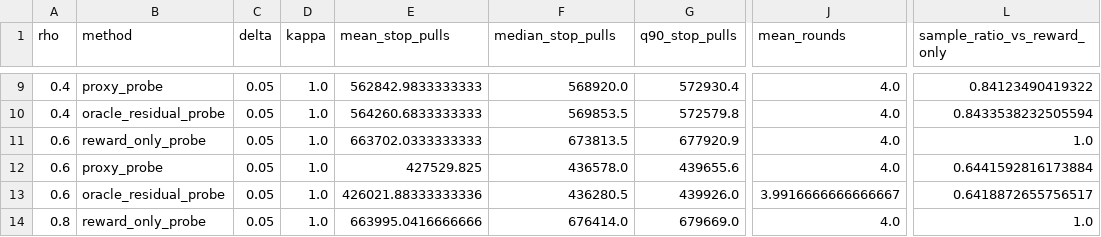
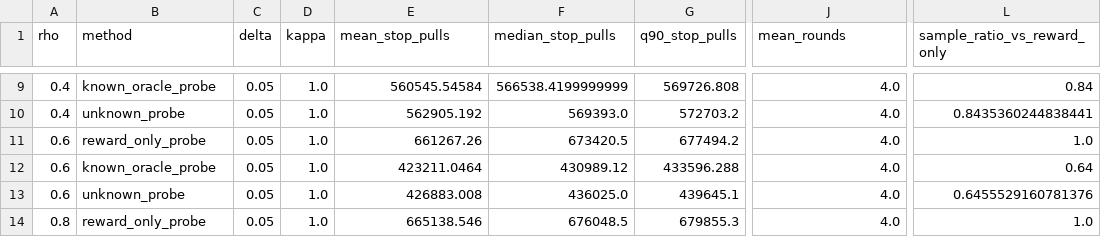
Before and after one commit to zuojr/auto-loan-llm-bai-fixed-confidence, a CSV file: results/simulation_probe_gaussian_benchmark.csv, drawn as a sheet; only a part is shown, gaps mark what is left out; the diff covers the shown part only; the diff names each change by its address in the sheet, - before the commit and + after, or states it on an @@ line.

Commit message:
Separate known and unknown Gaussian simulation cases

```diff
--- a/results/simulation_probe_gaussian_benchmark.csv
+++ b/results/simulation_probe_gaussian_benchmark.csv
-B9 (method): proxy_probe
+B9 (method): known_oracle_probe
-E9 (mean_stop_pulls): 562842.9833333333
+E9 (mean_stop_pulls): 560545.54584
-F9 (median_stop_pulls): 568920.0
+F9 (median_stop_pulls): 566538.4199999999
-G9 (q90_stop_pulls): 572930.4
+G9 (q90_stop_pulls): 569726.808
-L9 (sample_ratio_vs_reward_only): 0.84123490419322
+L9 (sample_ratio_vs_reward_only): 0.84
-B10 (method): oracle_residual_probe
+B10 (method): unknown_probe
-E10 (mean_stop_pulls): 564260.6833333333
+E10 (mean_stop_pulls): 562905.192
-F10 (median_stop_pulls): 569853.5
+F10 (median_stop_pulls): 569393.0
-G10 (q90_stop_pulls): 572579.8
+G10 (q90_stop_pulls): 572703.2
-L10 (sample_ratio_vs_reward_only): 0.8433538232505594
+L10 (sample_ratio_vs_reward_only): 0.8435360244838441
-E11 (mean_stop_pulls): 663702.0333333333
+E11 (mean_stop_pulls): 661267.26
-F11 (median_stop_pulls): 673813.5
+F11 (median_stop_pulls): 673420.5
-G11 (q90_stop_pulls): 677920.9
+G11 (q90_stop_pulls): 677494.2
-B12 (method): proxy_probe
+B12 (method): known_oracle_probe
-E12 (mean_stop_pulls): 427529.825
+E12 (mean_stop_pulls): 423211.0464
-F12 (median_stop_pulls): 436578.0
+F12 (median_stop_pulls): 430989.12
-G12 (q90_stop_pulls): 439655.6
+G12 (q90_stop_pulls): 433596.288
-L12 (sample_ratio_vs_reward_only): 0.6441592816173884
+L12 (sample_ratio_vs_reward_only): 0.64
-B13 (method): oracle_residual_probe
+B13 (method): unknown_probe
-E13 (mean_stop_pulls): 426021.88333333336
+E13 (mean_stop_pulls): 426883.008
-F13 (median_stop_pulls): 436280.5
+F13 (median_stop_pulls): 436025.0
-G13 (q90_stop_pulls): 439926.0
+G13 (q90_stop_pulls): 439645.1
-J13 (mean_rounds): 3.9916666666666667
+J13 (mean_rounds): 4.0
-L13 (sample_ratio_vs_reward_only): 0.6418872655756517
+L13 (sample_ratio_vs_reward_only): 0.6455529160781376
-E14 (mean_stop_pulls): 663995.0416666666
+E14 (mean_stop_pulls): 665138.546
-F14 (median_stop_pulls): 676414.0
+F14 (median_stop_pulls): 676048.5
-G14 (q90_stop_pulls): 679669.0
+G14 (q90_stop_pulls): 679855.3
```
Also changed, not shown: 54 edited cells elsewhere in this file, 8 other files.
